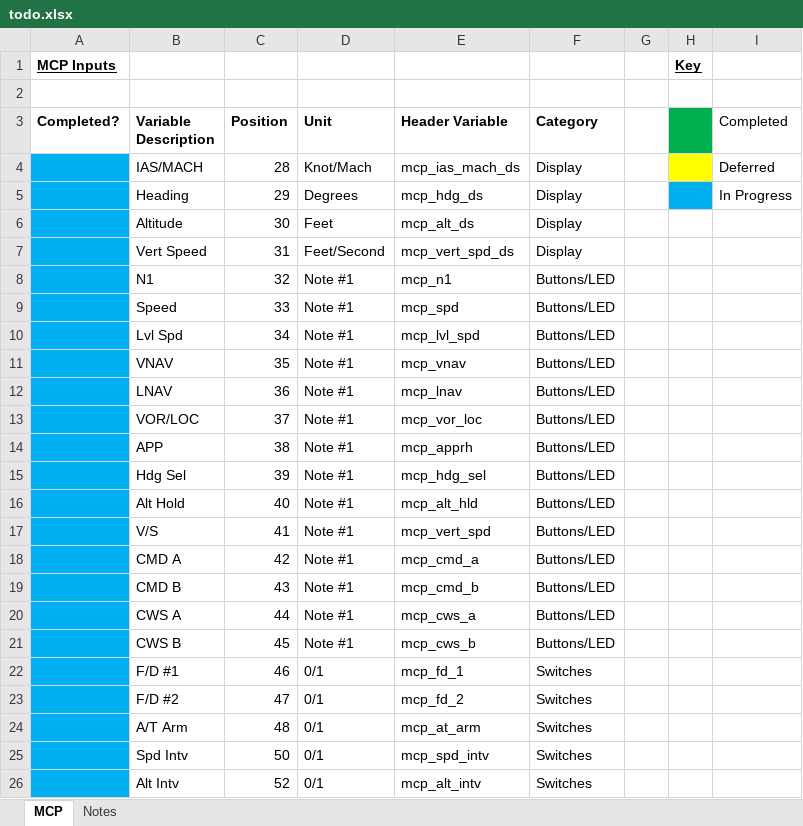
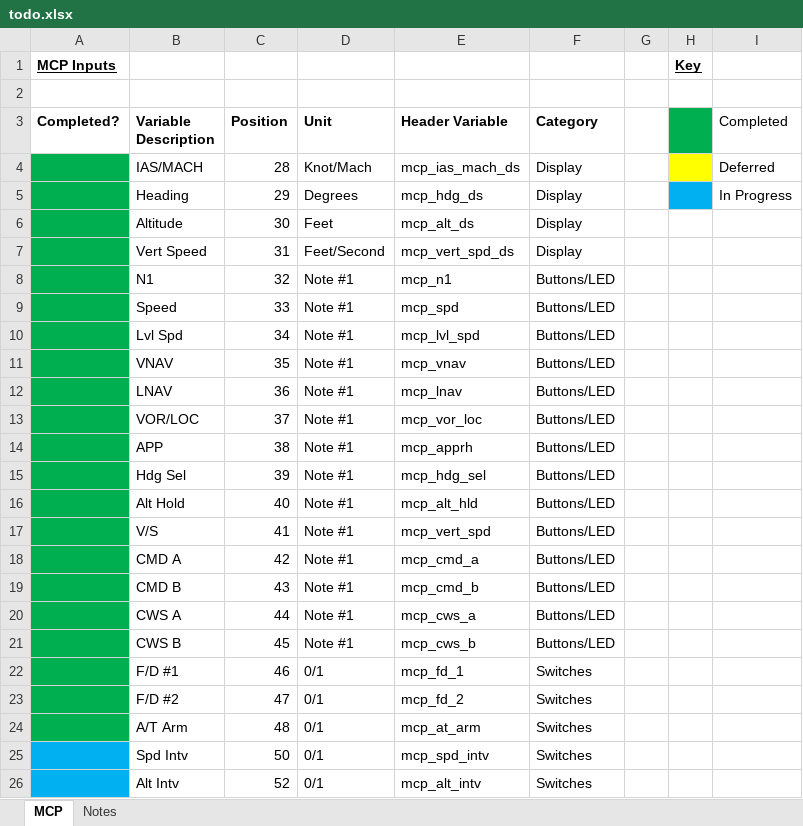
Before and after one commit to zoey1124/NASA, an Excel workbook: GUIs/todo.xlsx, sheet MCP, drawn as a sheet; only a part is shown; values as stored, in another font and other column widths than the file's, no borders; the diff names each change by its address in the sheet, - before the commit and + after, or states it on an @@ line.

Commit message:
Finished MCP front-end, able to change memory values in MCP_Sim object and re-render the panel to update values.

```diff
--- a/GUIs/todo.xlsx (sheet MCP)
+++ b/GUIs/todo.xlsx (sheet MCP)
-A4:A24 fill: #00B0F0
+A4:A24 fill: #00B050
```
Also changed, not shown: 26 other files.
